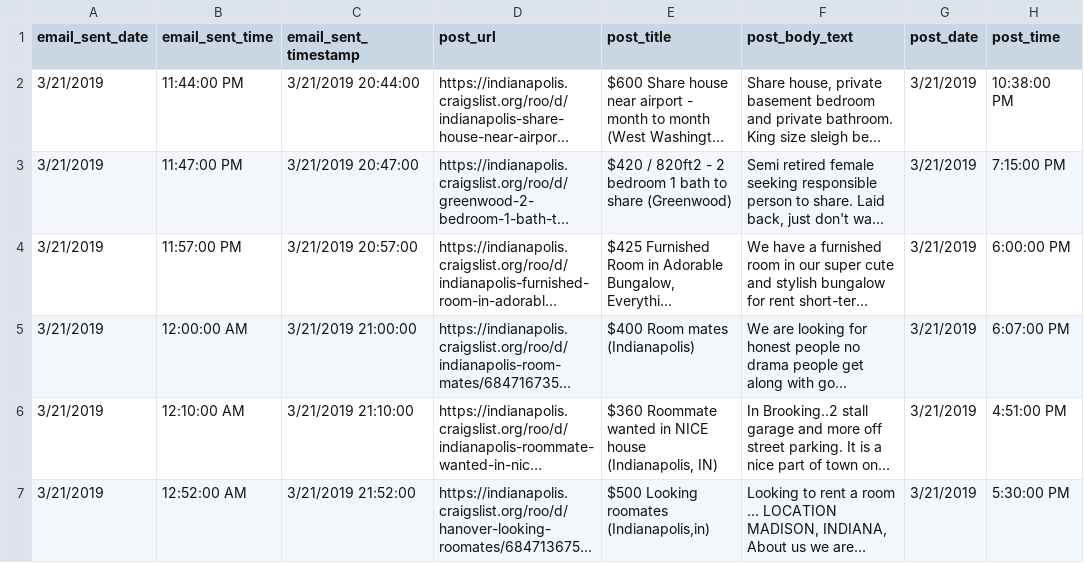
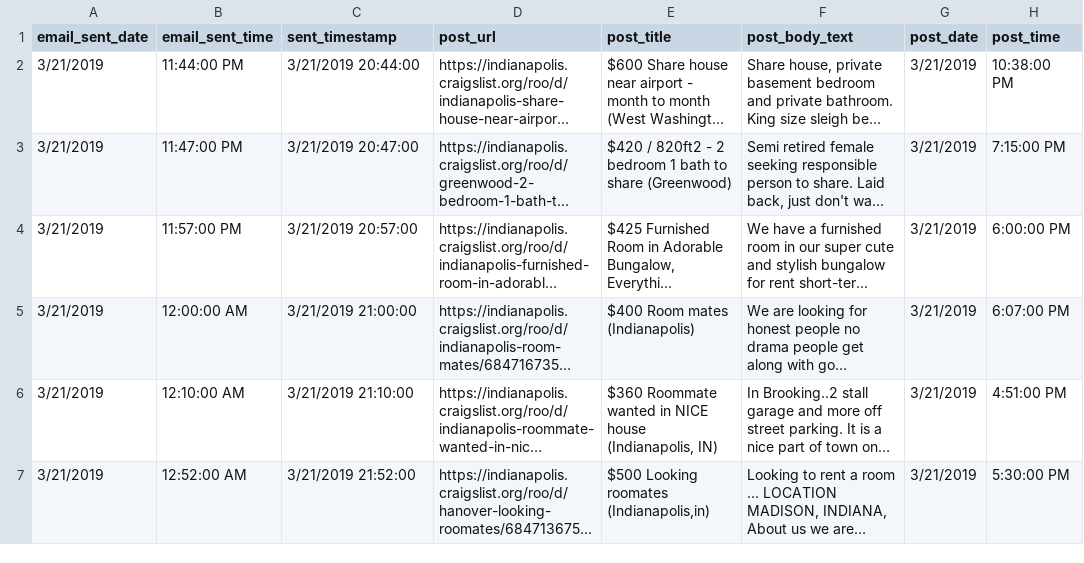
Before and after one commit to mpaluta/Craigslist_Experiment, a CSV file: craigslist.csv, drawn as a sheet; only a part is shown; long unchanged cells end in …; the diff names each change by its address in the sheet, - before the commit and + after, or states it on an @@ line.

Commit message:
fixed column heading

```diff
--- a/craigslist.csv
+++ b/craigslist.csv
-C1: email_sent_timestamp
+C1: sent_timestamp
```
